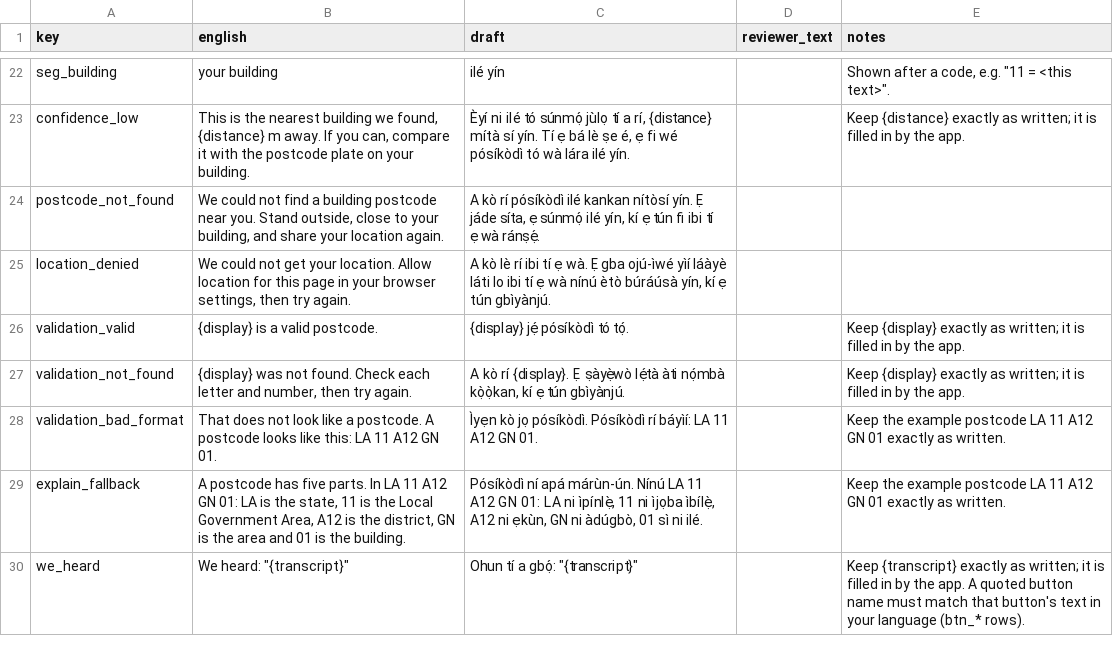
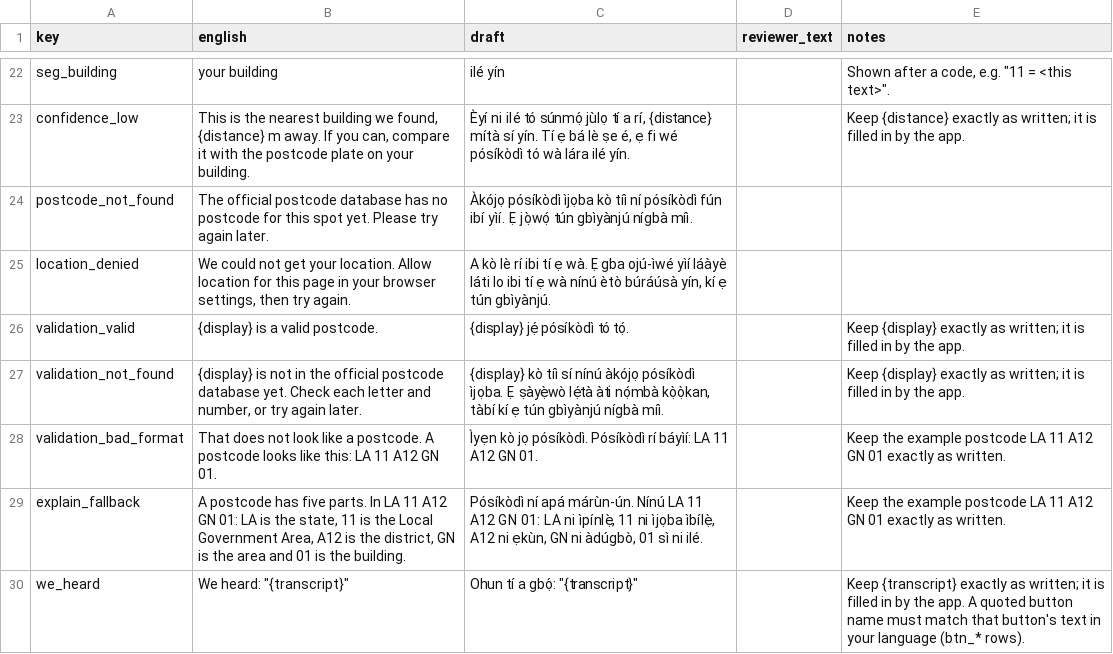
Before and after one commit to Muideen27/voice-postcode-assistant, a CSV file: docs/review/yo.csv, drawn as a sheet; only a part is shown, gaps mark what is left out.

Commit message:
Deploy, data canary, export_log, warm.sh for LLM + ASR, pilot checklist
- app/canary.py: looks up LA-11-A12-GN-01 at web container start and every
  30 minutes; logs {canary, ts}; daily counts in the voice-postcode-canary
  Dict next to declines.
- scripts/export_log.py: merges all interactions-*.jsonl (dev/ excluded),
  sorts, dedupes on (ts, user_hash), --since for the pilot start; writes
  docs/validation/interactions.csv and summary.md (users, languages, inputs,
  intents, feedback, knew-before, latency p50/p95, declines, canary days).
- scripts/warm.sh + warm.py: min_containers=1 on the LLM and the ASR class,
  ping both and print cold starts, reset both to 0 at the end or on Ctrl+C.
- Not-found wording no longer blames the user or the location (on review).
- docs/pilot_checklist.md with the real-phone check and a tester script.
- Deployed: https://muideen27--voice-postcode-web.modal.run (smoke-tested).

```diff
--- a/docs/review/yo.csv
+++ b/docs/review/yo.csv
@@ -23,6 +23,6 @@ seg_building,your building,ilé yín,,"Shown after a code, e.g. ""11 = <this tex
 confidence_low,"This is the nearest building we found, {distance} m away. If you can, compare it with the postcode plate on your building.","Èyí ni ilé tó súnmọ́ jùlọ tí a rí, {distance} mítà sí yín. Tí ẹ bá lè ṣe é, ẹ fi wé pósíkòdì tó wà lára ilé yín.",,Keep {distance} exactly as written; it is filled in by the app.
-postcode_not_found,"We could not find a building postcode near you. Stand outside, close to your building, and share your location again.","A kò rí pósíkòdì ilé kankan nítòsí yín. Ẹ jáde síta, ẹ súnmọ́ ilé yín, kí ẹ tún fi ibi tí ẹ wà ránṣẹ́.",,
+postcode_not_found,The official postcode database has no postcode for this spot yet. Please try again later.,Àkójọ pósíkòdì ìjọba kò tíì ní pósíkòdì fún ibí yìí. Ẹ jọ̀wọ́ tún gbìyànjú nígbà míì.,,
 location_denied,"We could not get your location. Allow location for this page in your browser settings, then try again.","A kò lè rí ibi tí ẹ wà. Ẹ gba ojú-ìwé yìí láàyè láti lo ibi tí ẹ wà nínú ètò búráúsà yín, kí ẹ tún gbìyànjú.",,
 validation_valid,{display} is a valid postcode.,{display} jẹ́ pósíkòdì tó tọ́.,,Keep {display} exactly as written; it is filled in by the app.
-validation_not_found,"{display} was not found. Check each letter and number, then try again.","A kò rí {display}. Ẹ ṣàyẹ̀wò lẹ́tà àti nọ́mbà kọ̀ọ̀kan, kí ẹ tún gbìyànjú.",,Keep {display} exactly as written; it is filled in by the app.
+validation_not_found,"{display} is not in the official postcode database yet. Check each letter and number, or try again later.","{display} kò tíì sí nínú àkójọ pósíkòdì ìjọba. Ẹ ṣàyẹ̀wò lẹ́tà àti nọ́mbà kọ̀ọ̀kan, tàbí kí ẹ tún gbìyànjú nígbà míì.",,Keep {display} exactly as written; it is filled in by the app.
 validation_bad_format,That does not look like a postcode. A postcode looks like this: LA 11 A12 GN 01.,Ìyẹn kò jọ pósíkòdì. Pósíkòdì rí báyìí: LA 11 A12 GN 01.,,Keep the example postcode LA 11 A12 GN 01 exactly as written.
```
Also changed, not shown: docs/review/ha.csv, docs/review/ig.csv, 19 other files.
